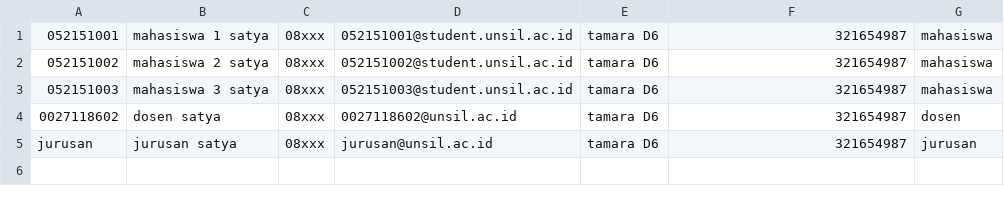
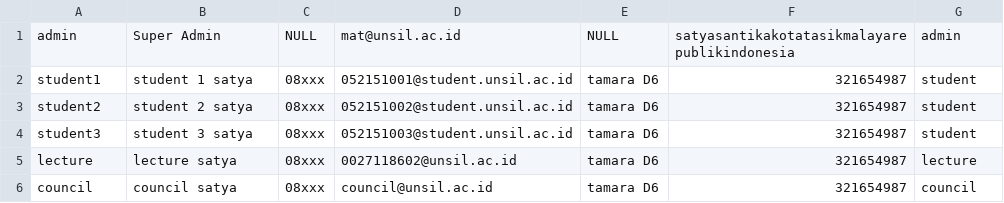
Before and after one commit to satyasantika/skripsi-app, a CSV file: database/seeders/csv/common.csv, drawn as a sheet.

```diff
--- a/database/seeders/csv/common.csv
+++ b/database/seeders/csv/common.csv
@@ -1,5 +1,6 @@
-052151001,"mahasiswa 1 satya",08xxx,052151001@student.unsil.ac.id,tamara D6,321654987,mahasiswa
-052151002,"mahasiswa 2 satya",08xxx,052151002@student.unsil.ac.id,tamara D6,321654987,mahasiswa
-052151003,"mahasiswa 3 satya",08xxx,052151003@student.unsil.ac.id,tamara D6,321654987,mahasiswa
-0027118602,"dosen satya",08xxx,0027118602@unsil.ac.id,tamara D6,321654987,dosen
-jurusan,"jurusan satya",08xxx,jurusan@unsil.ac.id,tamara D6,321654987,jurusan
+admin,"Super Admin",NULL,mat@unsil.ac.id,NULL,satyasantikakotatasikmalayarepublikindonesia,admin
+student1,"student 1 satya",08xxx,052151001@student.unsil.ac.id,tamara D6,321654987,student
+student2,"student 2 satya",08xxx,052151002@student.unsil.ac.id,tamara D6,321654987,student
+student3,"student 3 satya",08xxx,052151003@student.unsil.ac.id,tamara D6,321654987,student
+lecture,"lecture satya",08xxx,0027118602@unsil.ac.id,tamara D6,321654987,lecture
+council,"council satya",08xxx,council@unsil.ac.id,tamara D6,321654987,council
```
Also changed, not shown: database/seeders/csv/lectures.csv, database/seeders/csv/students.csv, 27 other files.
